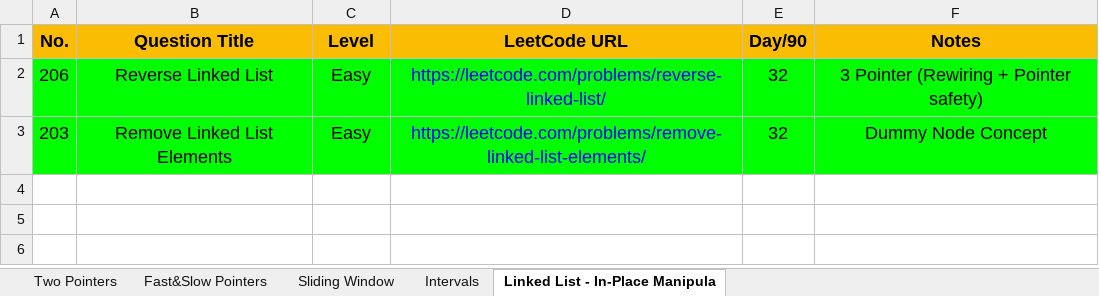
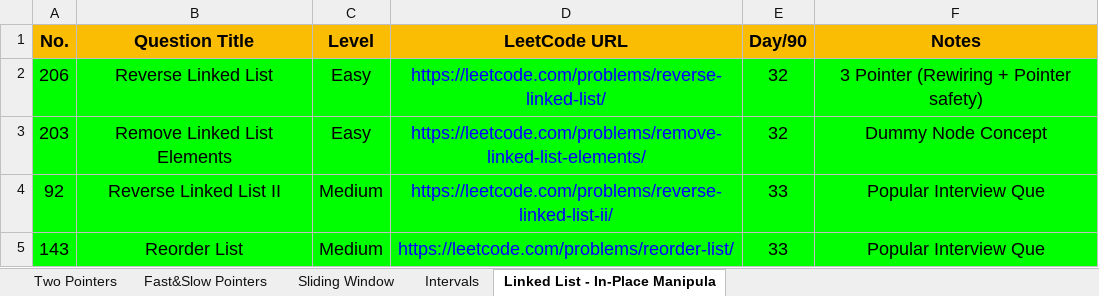
Before and after one commit to Samyak05/Java_learn_path, an Excel workbook: 3.Problems for Revision.xlsx, sheet Linked List - In-Place Manipula, drawn as a sheet; values as stored, in another font and other column widths than the file's, no borders; the diff names each change by its address in the sheet, - before the commit and + after, or states it on an @@ line.

```diff
--- a/3.Problems for Revision.xlsx (sheet Linked List - In-Place Manipula)
+++ b/3.Problems for Revision.xlsx (sheet Linked List - In-Place Manipula)
+row 4: 92 | Reverse Linked List II | Medium | https://leetcode.com/problems/reverse-linked-list-ii/ | 33 | Popular Interview Que
+row 5: 143 | Reorder List | Medium | https://leetcode.com/problems/reorder-list/ | 33 | Popular Interview Que
```
Also changed, not shown: 2.Patterns Practice.xlsx.
